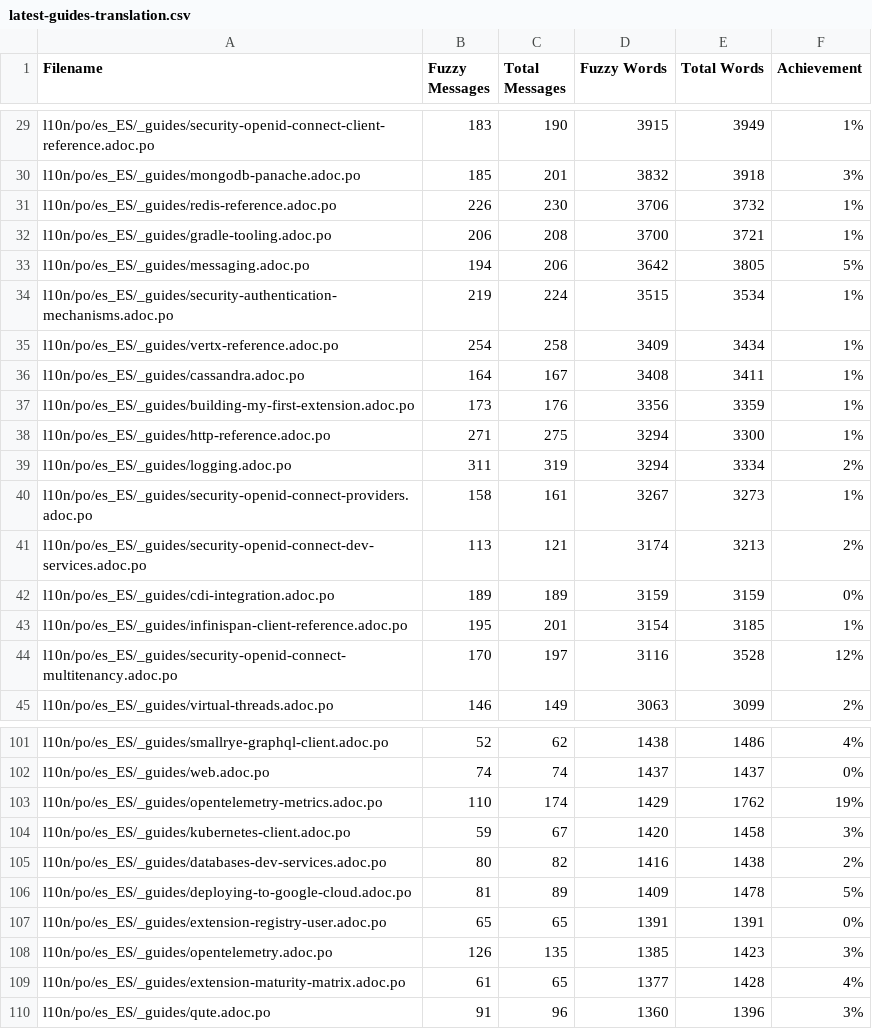
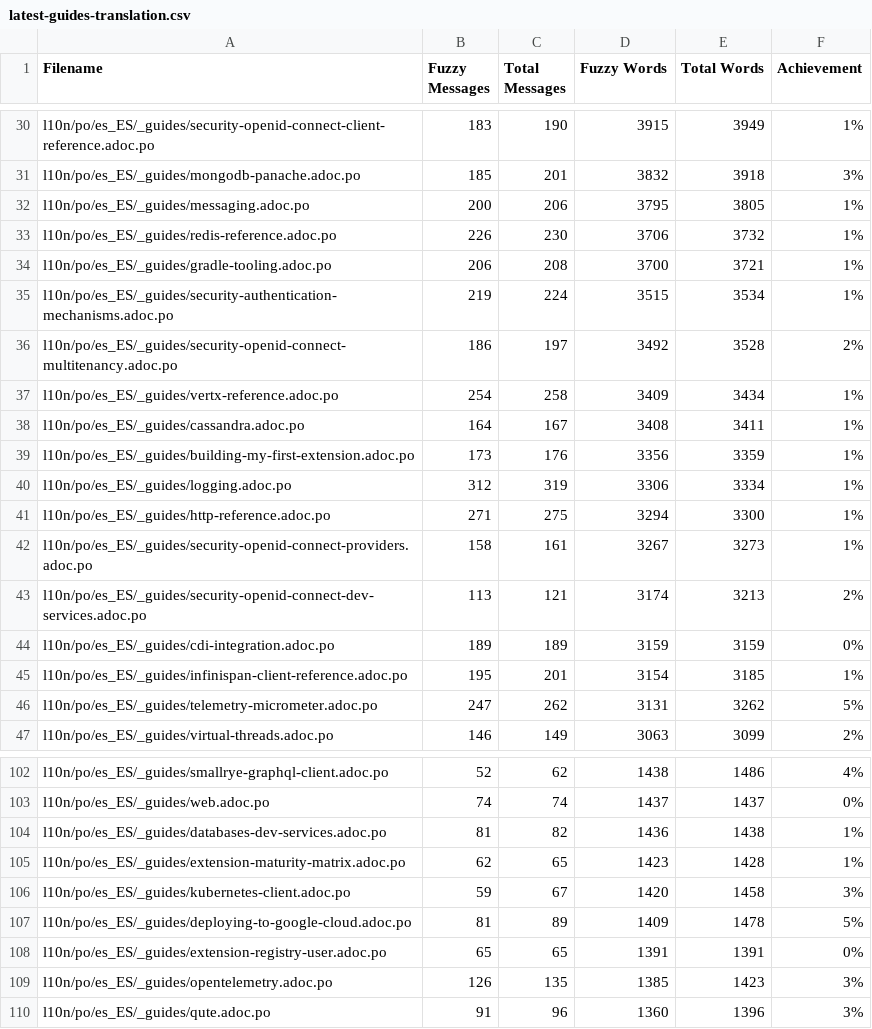
Before and after one commit to quarkusio/es.quarkus.io, a CSV file: l10n/stats/latest-guides-translation.csv, drawn as a sheet; only a part is shown, gaps mark what is left out; the diff covers the shown part only.

Commit message:
Update translation stats

```diff
--- a/l10n/stats/latest-guides-translation.csv
+++ b/l10n/stats/latest-guides-translation.csv
@@ -30,6 +31,7 @@ l10n/po/es_ES/_guides/security-openid-connect-client-reference.adoc.po, 183, 190
 l10n/po/es_ES/_guides/mongodb-panache.adoc.po, 185, 201, 3832, 3918, 3%
+l10n/po/es_ES/_guides/messaging.adoc.po, 200, 206, 3795, 3805, 1%
 l10n/po/es_ES/_guides/redis-reference.adoc.po, 226, 230, 3706, 3732, 1%
 l10n/po/es_ES/_guides/gradle-tooling.adoc.po, 206, 208, 3700, 3721, 1%
-l10n/po/es_ES/_guides/messaging.adoc.po, 194, 206, 3642, 3805, 5%
 l10n/po/es_ES/_guides/security-authentication-mechanisms.adoc.po, 219, 224, 3515, 3534, 1%
+l10n/po/es_ES/_guides/security-openid-connect-multitenancy.adoc.po, 186, 197, 3492, 3528, 2%
 l10n/po/es_ES/_guides/vertx-reference.adoc.po, 254, 258, 3409, 3434, 1%
@@ -37,4 +39,4 @@ l10n/po/es_ES/_guides/cassandra.adoc.po, 164, 167, 3408, 3411, 1%
 l10n/po/es_ES/_guides/building-my-first-extension.adoc.po, 173, 176, 3356, 3359, 1%
+l10n/po/es_ES/_guides/logging.adoc.po, 312, 319, 3306, 3334, 1%
 l10n/po/es_ES/_guides/http-reference.adoc.po, 271, 275, 3294, 3300, 1%
-l10n/po/es_ES/_guides/logging.adoc.po, 311, 319, 3294, 3334, 2%
 l10n/po/es_ES/_guides/security-openid-connect-providers.adoc.po, 158, 161, 3267, 3273, 1%
@@ -43,3 +45,3 @@ l10n/po/es_ES/_guides/cdi-integration.adoc.po, 189, 189, 3159, 3159, 0%
 l10n/po/es_ES/_guides/infinispan-client-reference.adoc.po, 195, 201, 3154, 3185, 1%
-l10n/po/es_ES/_guides/security-openid-connect-multitenancy.adoc.po, 170, 197, 3116, 3528, 12%
+l10n/po/es_ES/_guides/telemetry-micrometer.adoc.po, 247, 262, 3131, 3262, 5%
 l10n/po/es_ES/_guides/virtual-threads.adoc.po, 146, 149, 3063, 3099, 2%
@@ -102,5 +103,5 @@ l10n/po/es_ES/_guides/smallrye-graphql-client.adoc.po, 52, 62, 1438, 1486, 4%
 l10n/po/es_ES/_guides/web.adoc.po, 74, 74, 1437, 1437, 0%
-l10n/po/es_ES/_guides/opentelemetry-metrics.adoc.po, 110, 174, 1429, 1762, 19%
+l10n/po/es_ES/_guides/databases-dev-services.adoc.po, 81, 82, 1436, 1438, 1%
+l10n/po/es_ES/_guides/extension-maturity-matrix.adoc.po, 62, 65, 1423, 1428, 1%
 l10n/po/es_ES/_guides/kubernetes-client.adoc.po, 59, 67, 1420, 1458, 3%
-l10n/po/es_ES/_guides/databases-dev-services.adoc.po, 80, 82, 1416, 1438, 2%
 l10n/po/es_ES/_guides/deploying-to-google-cloud.adoc.po, 81, 89, 1409, 1478, 5%
@@ -108,3 +109,2 @@ l10n/po/es_ES/_guides/extension-registry-user.adoc.po, 65, 65, 1391, 1391, 0%
 l10n/po/es_ES/_guides/opentelemetry.adoc.po, 126, 135, 1385, 1423, 3%
-l10n/po/es_ES/_guides/extension-maturity-matrix.adoc.po, 61, 65, 1377, 1428, 4%
 l10n/po/es_ES/_guides/qute.adoc.po, 91, 96, 1360, 1396, 3%
```
Also changed, not shown: 8 added rows, 8 removed rows and 7 edited cells elsewhere in this file, l10n/stats/main-guides-translation.csv, l10n/stats/misc-translation.csv, 1 other file.
